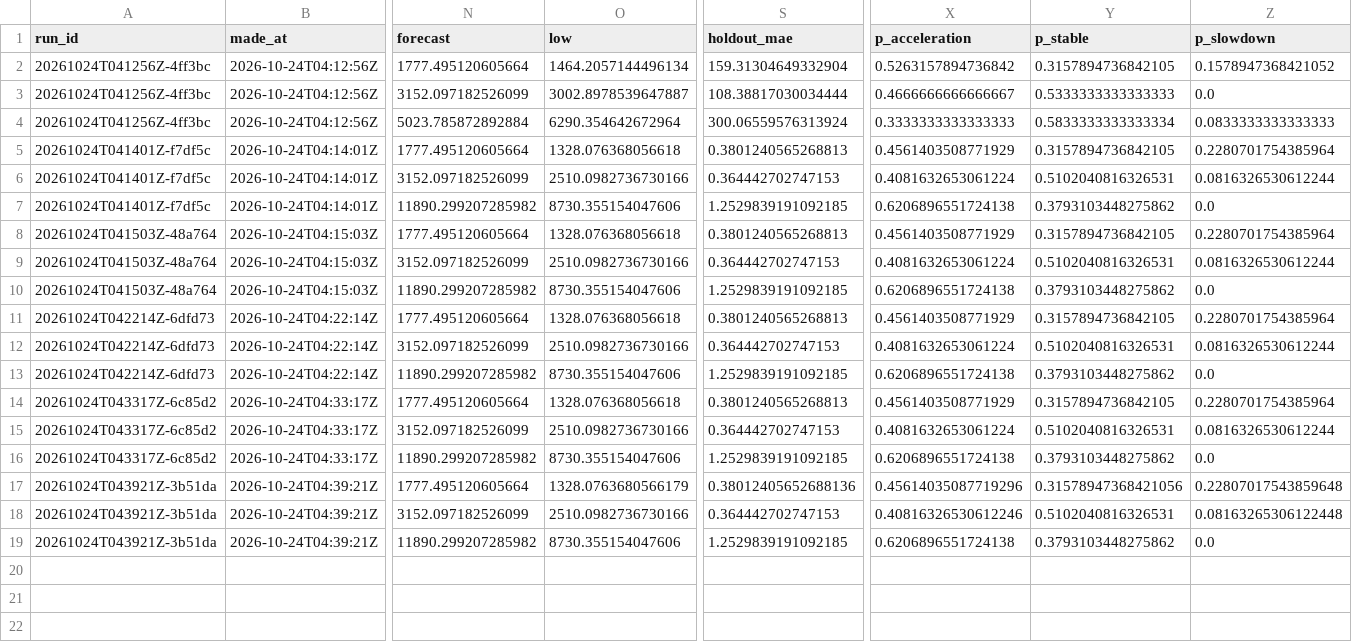
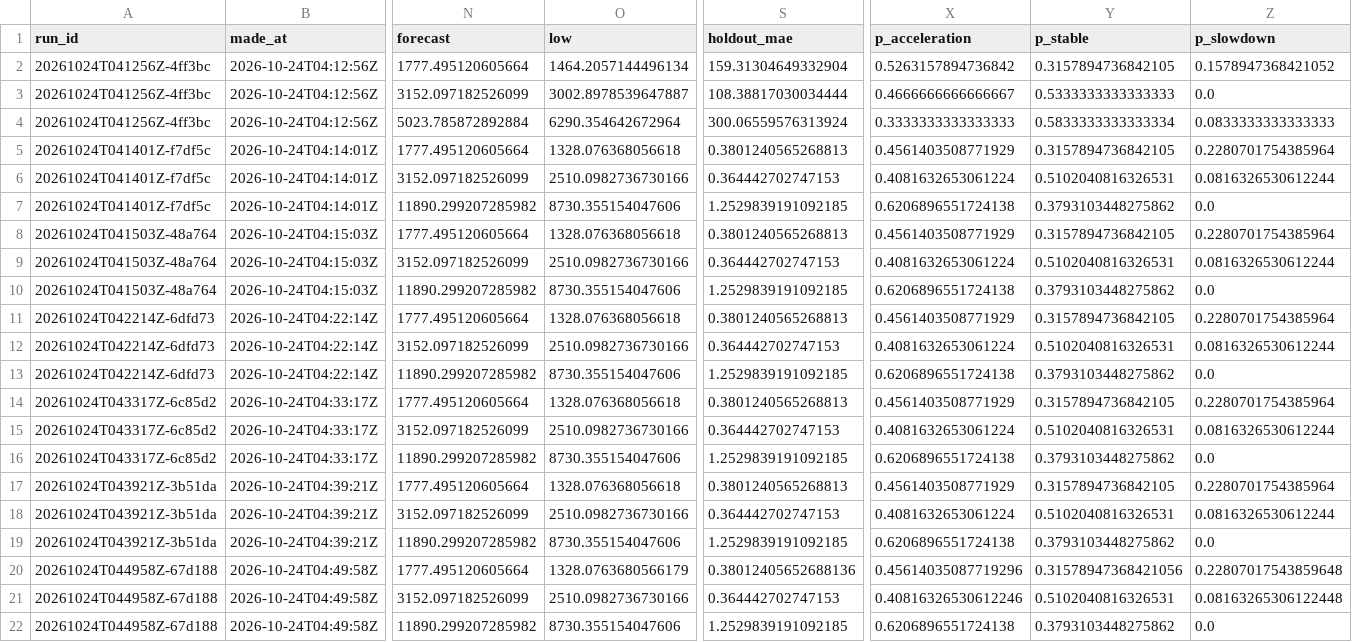
Before and after one commit to jimmerino2/sdc_hackathon_2026, a CSV file: src/backend/forecasting/output/frontier_time_horizon/forecast_log.csv, drawn as a sheet; only a part is shown, gaps mark what is left out; rows hold the shown columns only; the diff names each change by its address in the sheet, - before the commit and + after, or states it on an @@ line.

```diff
--- a/src/backend/forecasting/output/frontier_time_horizon/forecast_log.csv
+++ b/src/backend/forecasting/output/frontier_time_horizon/forecast_log.csv
-O17 (low): 1328.0763680566179
+O17 (low): 1328.076368056618
-S17 (holdout_mae): 0.38012405652688136
+S17 (holdout_mae): 0.3801240565268813
-X17 (p_acceleration): 0.45614035087719296
+X17 (p_acceleration): 0.4561403508771929
-Y17 (p_stable): 0.31578947368421056
+Y17 (p_stable): 0.3157894736842105
-Z17 (p_slowdown): 0.22807017543859648
+Z17 (p_slowdown): 0.2280701754385964
-X18 (p_acceleration): 0.40816326530612246
+X18 (p_acceleration): 0.4081632653061224
-Z18 (p_slowdown): 0.08163265306122448
+Z18 (p_slowdown): 0.0816326530612244
+row 20: 20261024T044958Z-67d188 | 2026-10-24T04:49:58Z | 1777.495120605664 | 1328.0763680566179 | 0.38012405652688136 | 0.45614035087719296 | 0.31578947368421056 | 0.22807017543859648
+row 21: 20261024T044958Z-67d188 | 2026-10-24T04:49:58Z | 3152.097182526099 | 2510.0982736730166 | 0.364442702747153 | 0.40816326530612246 | 0.5102040816326531 | 0.08163265306122448
+row 22: 20261024T044958Z-67d188 | 2026-10-24T04:49:58Z | 11890.299207285982 | 8730.355154047606 | 1.2529839191092185 | 0.6206896551724138 | 0.3793103448275862 | 0.0
```
Also changed, not shown: src/backend/forecasting/output/ai_mention_share/latest_forecast.csv, src/backend/forecasting/output/btos_ai_use_rate/latest_forecast.csv, 28 other files.
